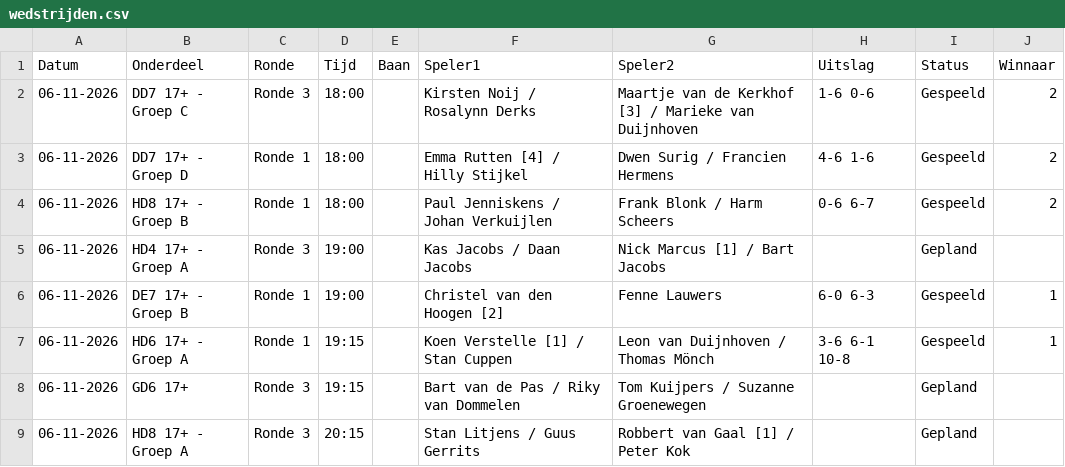
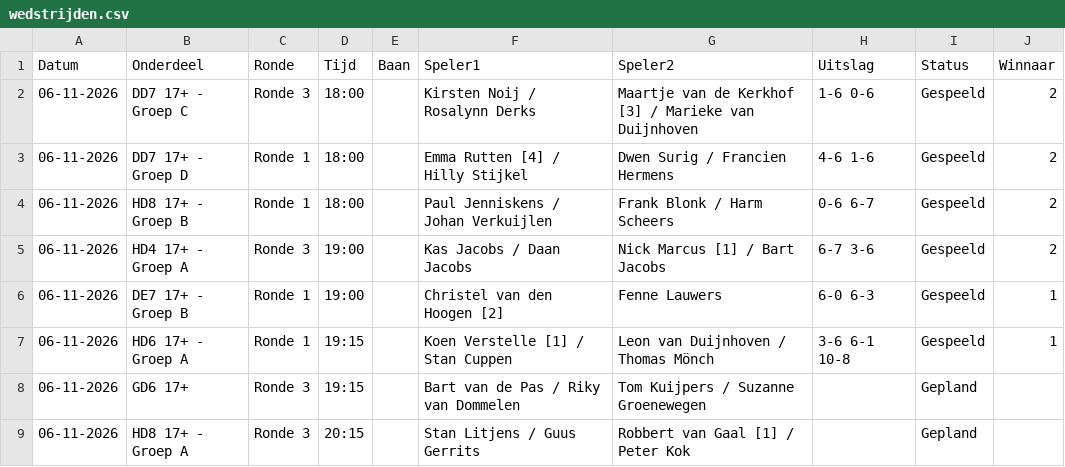
Before and after one commit to Frank2601/nick-fleuren-open, a CSV file: wedstrijden.csv, drawn as a sheet; only a part is shown.

Commit message:
Uitslagen bijgewerkt 20:35

```diff
--- a/wedstrijden.csv
+++ b/wedstrijden.csv
@@ -4,3 +4,3 @@ Datum,Onderdeel,Ronde,Tijd,Baan,Speler1,Speler2,Uitslag,Status,Winnaar
 06-11-2026,HD8 17+ - Groep B,Ronde 1,18:00,,Paul Jenniskens / Johan Verkuijlen,Frank Blonk / Harm Scheers,0-6 6-7,Gespeeld,2
-06-11-2026,HD4 17+ - Groep A,Ronde 3,19:00,,Kas Jacobs / Daan Jacobs,Nick Marcus [1] / Bart Jacobs,,Gepland,
+06-11-2026,HD4 17+ - Groep A,Ronde 3,19:00,,Kas Jacobs / Daan Jacobs,Nick Marcus [1] / Bart Jacobs,6-7 3-6,Gespeeld,2
 06-11-2026,DE7 17+ - Groep B,Ronde 1,19:00,,Christel van den Hoogen [2],Fenne Lauwers,6-0 6-3,Gespeeld,1
```
